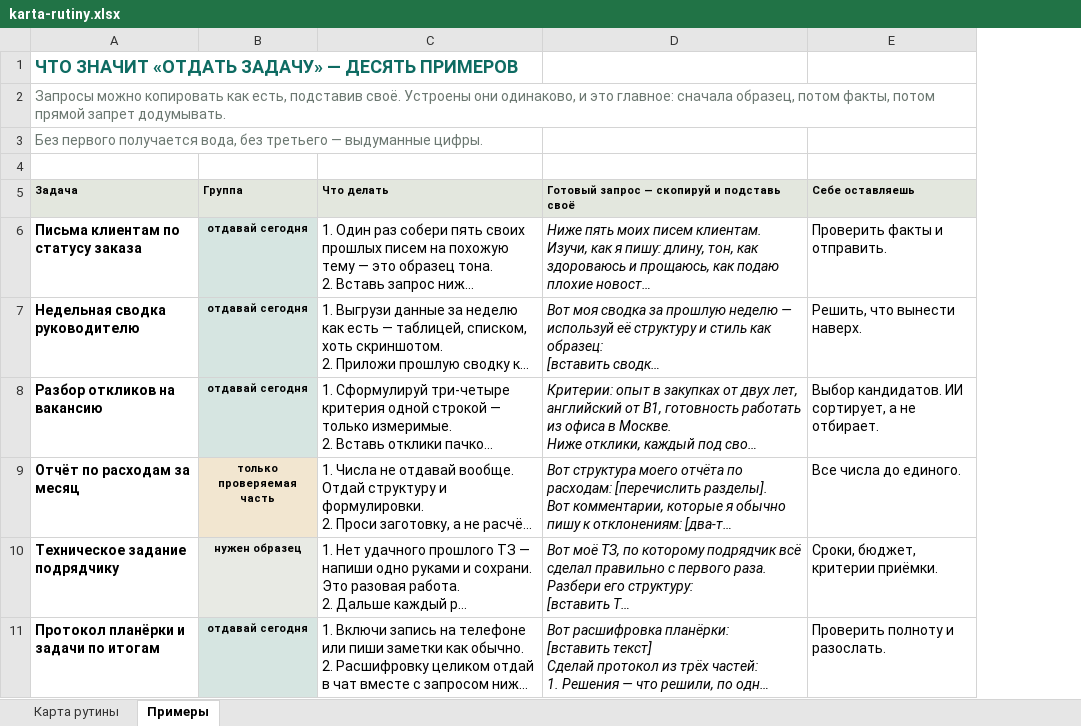
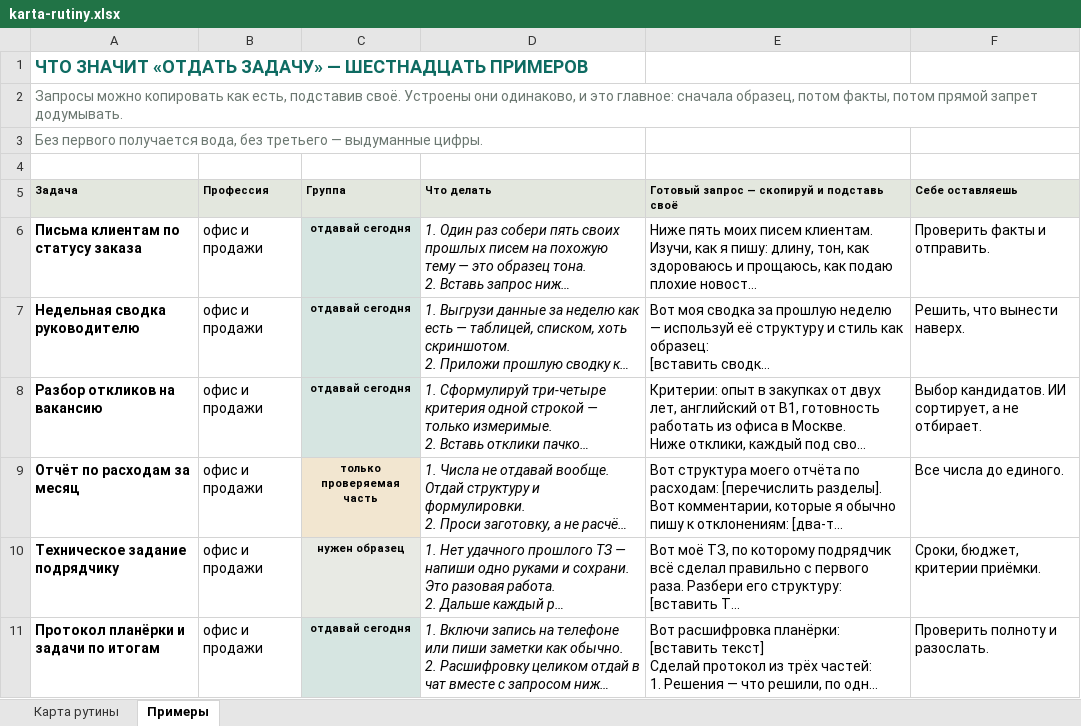
Before and after one commit to afkostareva-lab/Start, an Excel workbook: karta-rutiny.xlsx, sheet Примеры, drawn as a sheet; only a part is shown; long unchanged cells end in …; values as stored, in another font and other column widths than the file's, no borders; addresses are those after the commit; the diff covers the shown part only; the diff names each change by its address in the sheet, - before the commit and + after, or states it on an @@ line.

```diff
--- a/karta-rutiny.xlsx (sheet Примеры)
+++ b/karta-rutiny.xlsx (sheet Примеры)
+column B (Профессия), rows 6-11: all офис и продажи
-A1 (Задача): …ЗАДАЧУ» — ДЕСЯТЬ ПРИМЕРОВ
+A1 (Задача): …ЗАДАЧУ» — ШЕСТНАДЦАТЬ ПРИМЕРОВ
-D6:D11 italic: off
+D6:D11 italic: on
-E6:E11 italic: on
+E6:E11 italic: off
```
Also changed, not shown: 6 added rows and cell formats elsewhere in this sheet, 5 other files.
